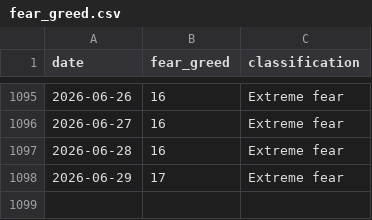
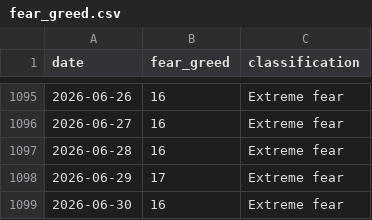
Before and after one commit to BRKME/OracAI, a CSV file: data/external/fear_greed.csv, drawn as a sheet; only a part is shown, gaps mark what is left out; the diff names each change by its address in the sheet, - before the commit and + after, or states it on an @@ line.

```diff
--- a/data/external/fear_greed.csv
+++ b/data/external/fear_greed.csv
+row 1099: 2026-06-30 | 16 | Extreme fear
```
Also changed, not shown: data/external/btc_ohlcv.csv, data/external/eth_ohlcv.csv, 5 other files.
